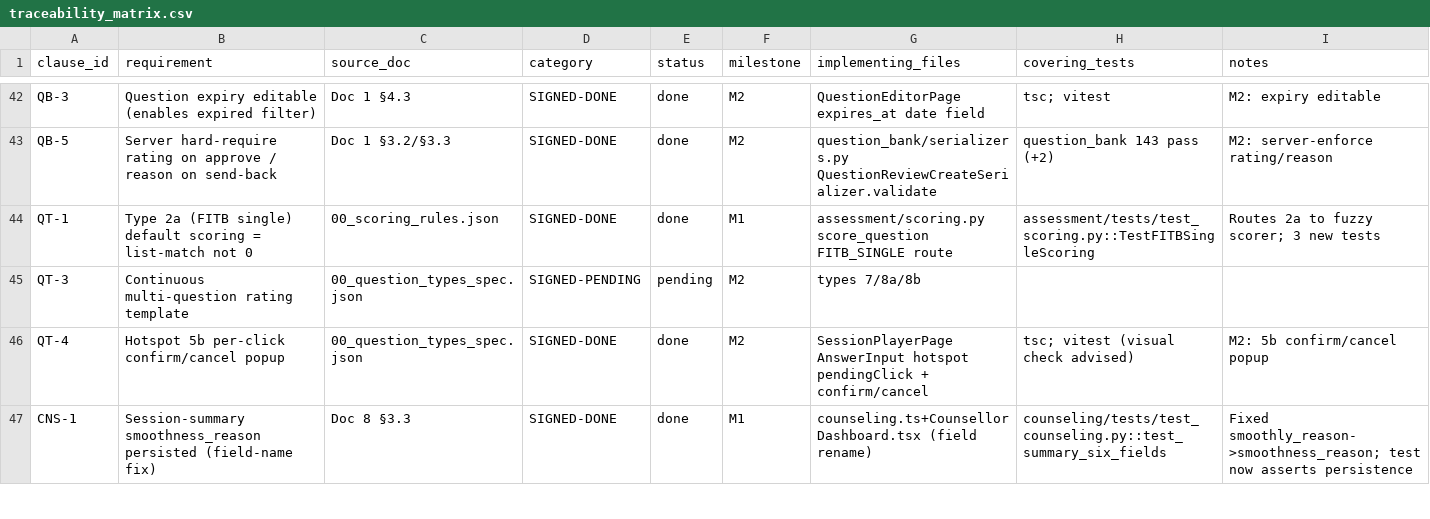
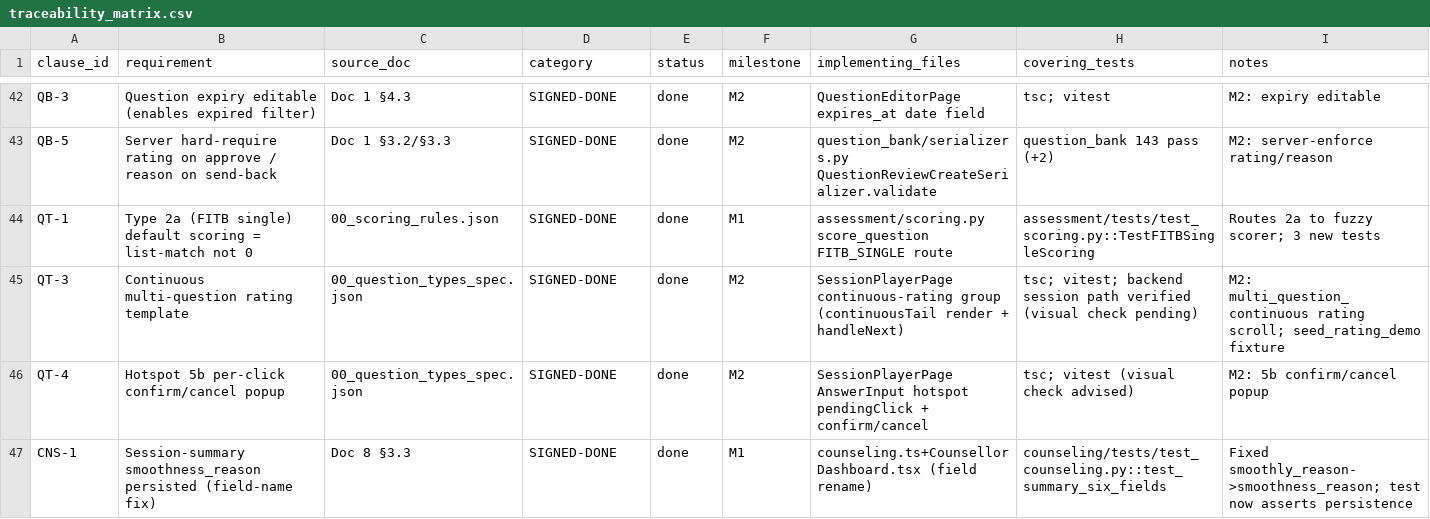
Before and after one commit to sanjayaluva/careerjudge_python, a CSV file: docs/compliance/traceability_matrix.csv, drawn as a sheet; only a part is shown, gaps mark what is left out.

Commit message:
chore(compliance): mark QT-3 done

```diff
--- a/docs/compliance/traceability_matrix.csv
+++ b/docs/compliance/traceability_matrix.csv
@@ -44,3 +44,3 @@ QB-5,Server hard-require rating on approve / reason on send-back,Doc 1 §3.2/§3
 QT-1,Type 2a (FITB single) default scoring = list-match not 0,00_scoring_rules.json,SIGNED-DONE,done,M1,assessment/scoring.py score_question FITB_SINGLE route,assessment/tests/test_scoring.py::TestFITBSingleScoring,Routes 2a to fuzzy scorer; 3 new tests
-QT-3,Continuous multi-question rating template,00_question_types_spec.json,SIGNED-PENDING,pending,M2,types 7/8a/8b,,
+QT-3,Continuous multi-question rating template,00_question_types_spec.json,SIGNED-DONE,done,M2,SessionPlayerPage continuous-rating group (continuousTail render + handleNext),tsc; vitest; backend session path verified (visual check pending),M2: multi_question_continuous rating scroll; seed_rating_demo fixture
 QT-4,Hotspot 5b per-click confirm/cancel popup,00_question_types_spec.json,SIGNED-DONE,done,M2,SessionPlayerPage AnswerInput hotspot pendingClick + confirm/cancel,tsc; vitest (visual check advised),M2: 5b confirm/cancel popup
```
